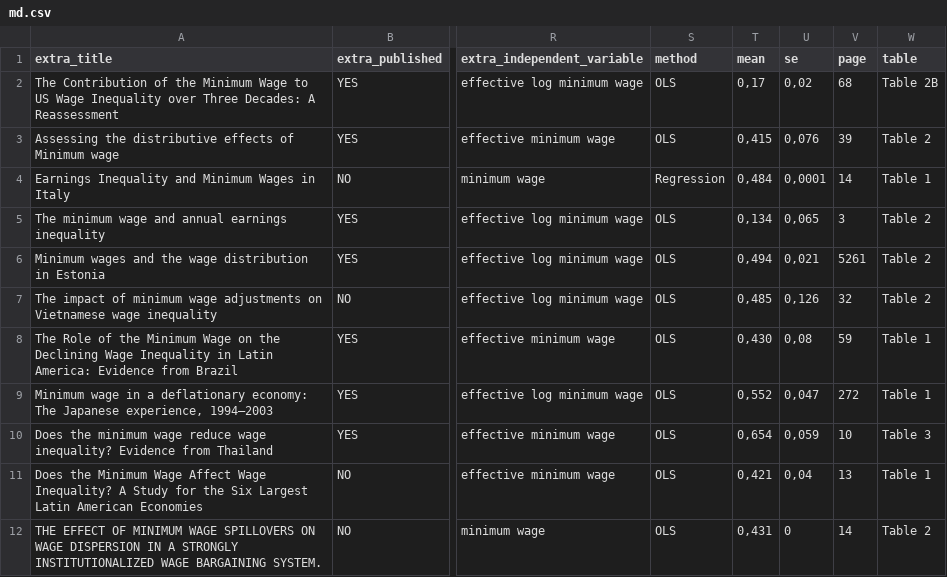
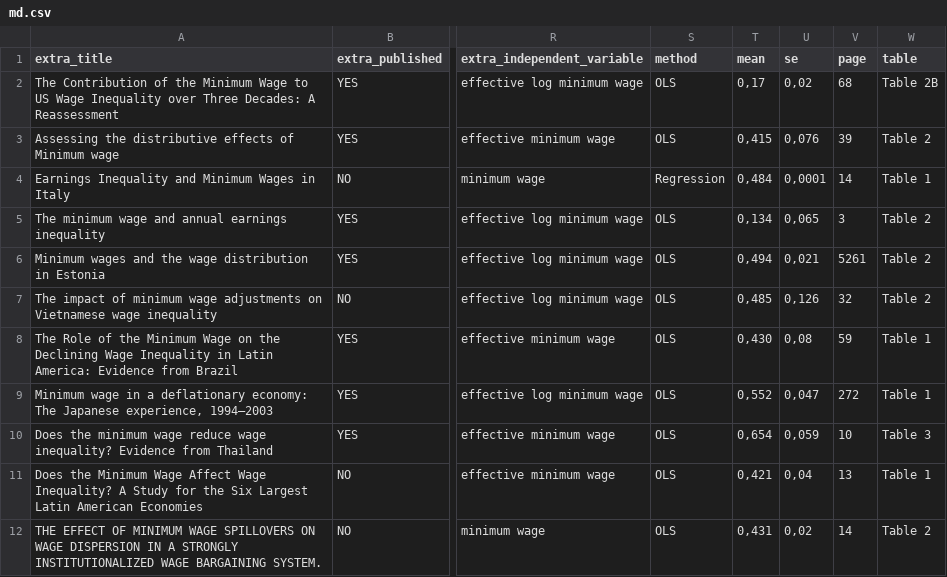
Before and after one commit to ccrisc/metaAnalysis, a CSV file: md.csv, drawn as a sheet; only a part is shown, gaps mark what is left out; the diff names each change by its address in the sheet, - before the commit and + after, or states it on an @@ line.

Commit message:
Update md.csv

```diff
--- a/md.csv
+++ b/md.csv
-U12 (se): 0
+U12 (se): 0,02
```
